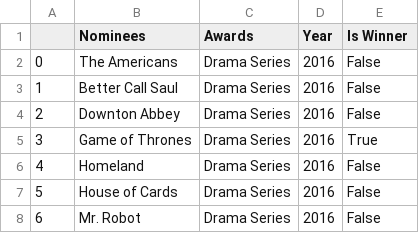
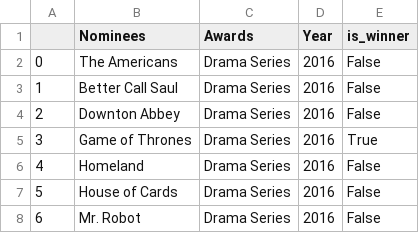
Before and after one commit to stephenbretscher/Full_Stack_Analysis_of_TV_Viewing_Habits, a CSV file: CSVs/2016_emmys.csv, drawn as a sheet; only a part is shown.

```diff
--- a/CSVs/2016_emmys.csv
+++ b/CSVs/2016_emmys.csv
@@ -1,2 +1,2 @@
-,Nominees,Awards,Year,Is Winner
+,Nominees,Awards,Year,is_winner
 0,The Americans,Drama Series,2016,False
```
Also changed, not shown: CSVs/2018_emmys.csv, 1 other file.
